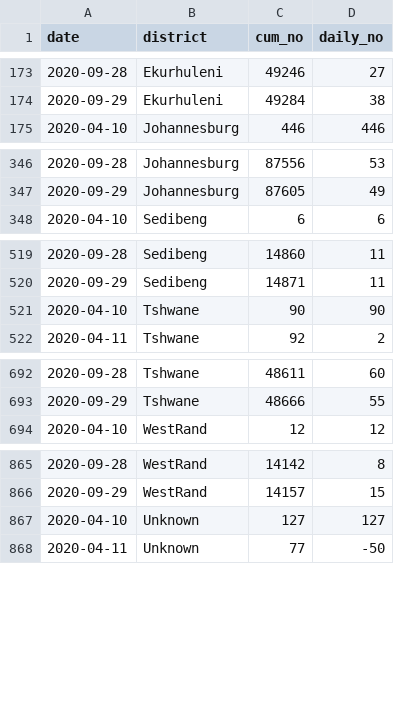
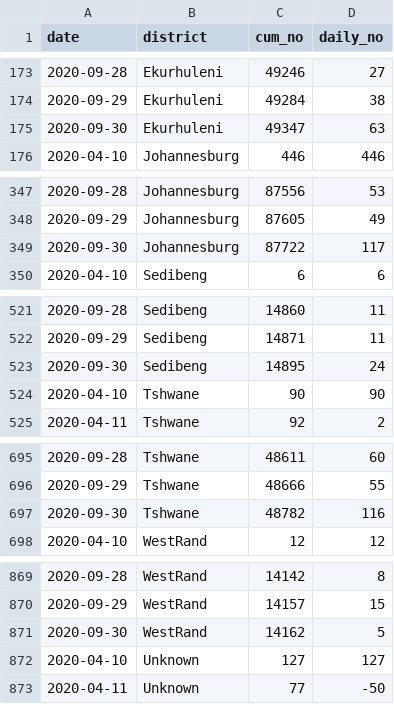
Before and after one commit to SimonRosen173/Covid19SAData, a CSV file: data/confirmed_by_dist_gp_timeline.csv, drawn as a sheet; only a part is shown, gaps mark what is left out; the diff covers the shown part only; the diff names each change by its address in the sheet, - before the commit and + after, or states it on an @@ line.

Commit message:
[auto] Data updated - 2020-10-02  8:00:28.38

```diff
--- a/data/confirmed_by_dist_gp_timeline.csv
+++ b/data/confirmed_by_dist_gp_timeline.csv
+row 175: 2020-09-30 | Ekurhuleni | 49347 | 63
+row 349: 2020-09-30 | Johannesburg | 87722 | 117
+row 523: 2020-09-30 | Sedibeng | 14895 | 24
+row 697: 2020-09-30 | Tshwane | 48782 | 116
+row 871: 2020-09-30 | WestRand | 14162 | 5
```
Also changed, not shown: 1 added row elsewhere in this file, data/gen_data.csv, 36 other files.
